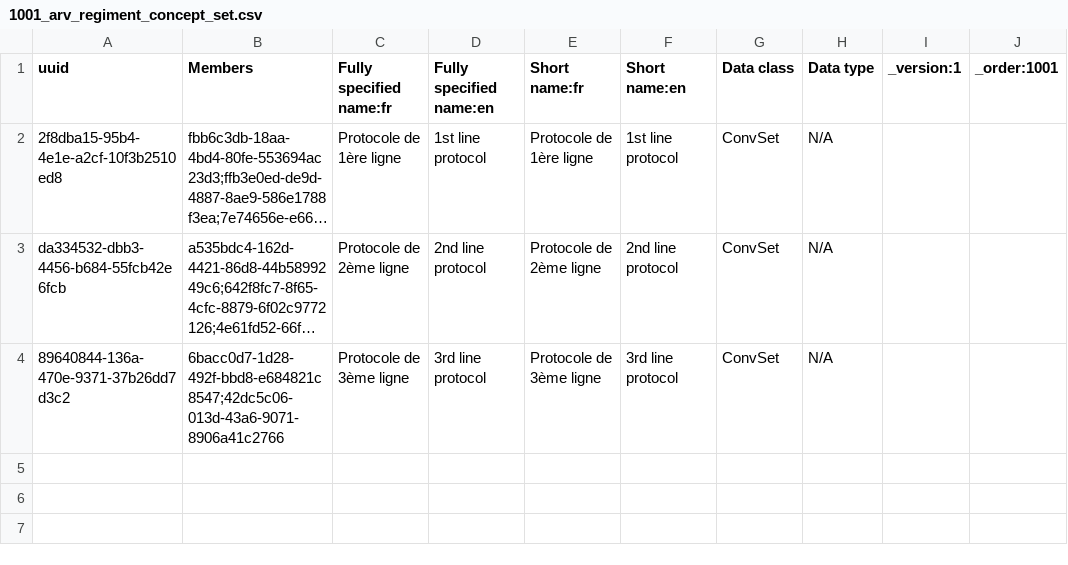
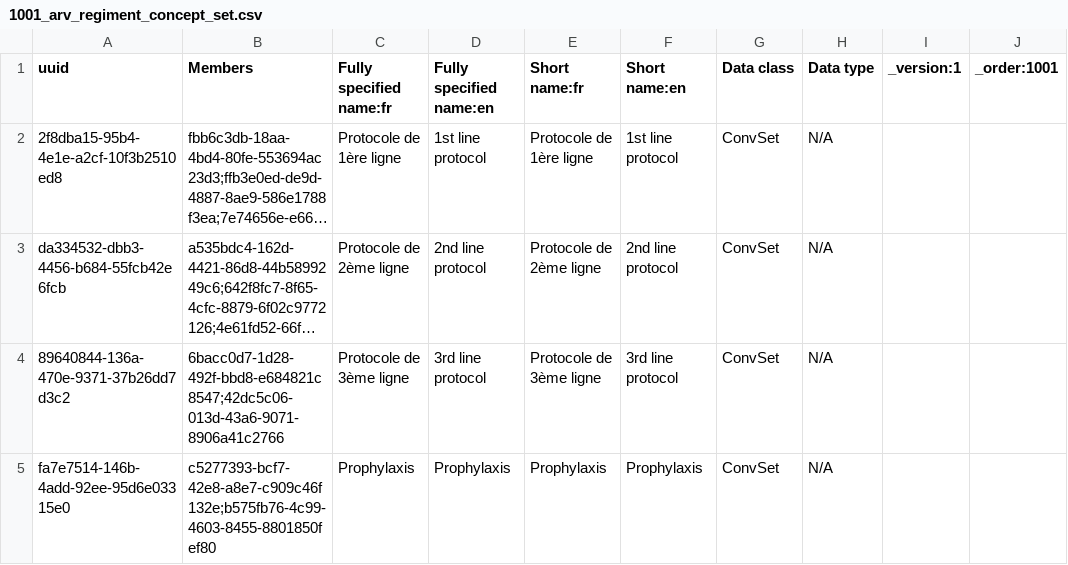
Before and after one commit to jembi/cameroon-bahmni-metadata, a CSV file: configuration/concepts/1001_arv_regiment_concept_set.csv, drawn as a sheet; long unchanged cells end in …; the diff names each change by its address in the sheet, - before the commit and + after, or states it on an @@ line.

```diff
--- a/configuration/concepts/1001_arv_regiment_concept_set.csv
+++ b/configuration/concepts/1001_arv_regiment_concept_set.csv
+row 5: fa7e7514-146b-4add-92ee-95d6e03315e0 | c5277393-bcf7-42e8-a8e7-c909c46f132e;b575fb76-4c99-4603-8455-8801850fef80 | Prophylaxis | Prophylaxis | Prophylaxis | Prophylaxis | ConvSet | N/A
```
Also changed, not shown: configuration/drugs/drugs.csv, 2 other files.
